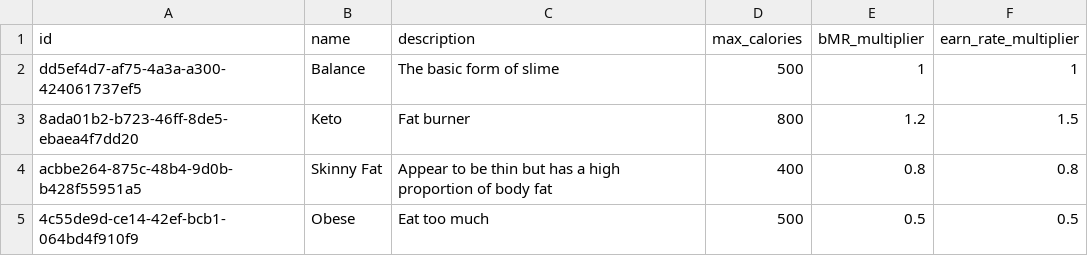
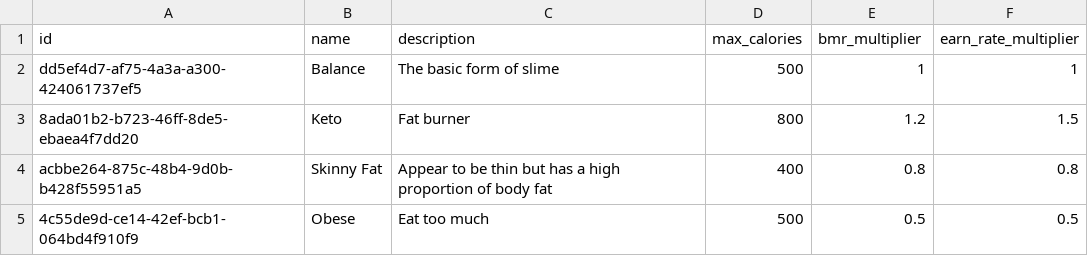
Before and after one commit to yt20chill/BAD-Project-Eatvolution, a CSV file: node_server/src/db/slime_type.csv, drawn as a sheet.

```diff
--- a/node_server/src/db/slime_type.csv
+++ b/node_server/src/db/slime_type.csv
@@ -1,2 +1,2 @@
-id,name,description,max_calories,bMR_multiplier,earn_rate_multiplier
+id,name,description,max_calories,bmr_multiplier,earn_rate_multiplier
 dd5ef4d7-af75-4a3a-a300-424061737ef5,Balance,The basic form of slime,500,1,1
```
Also changed, not shown: 4 other files.
